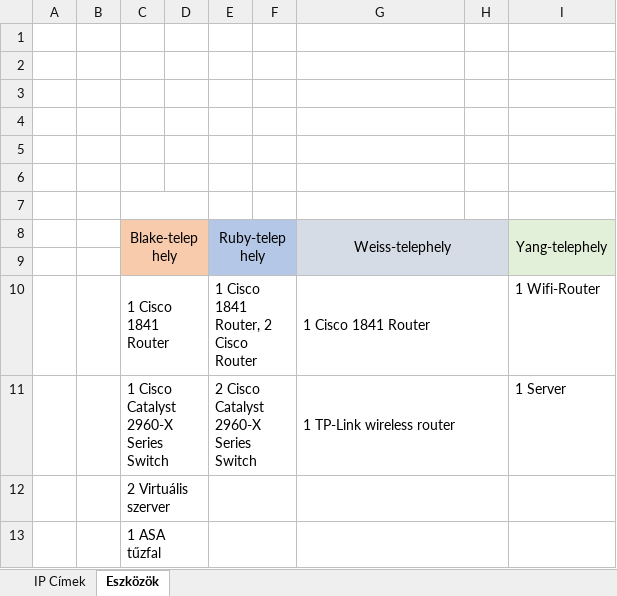
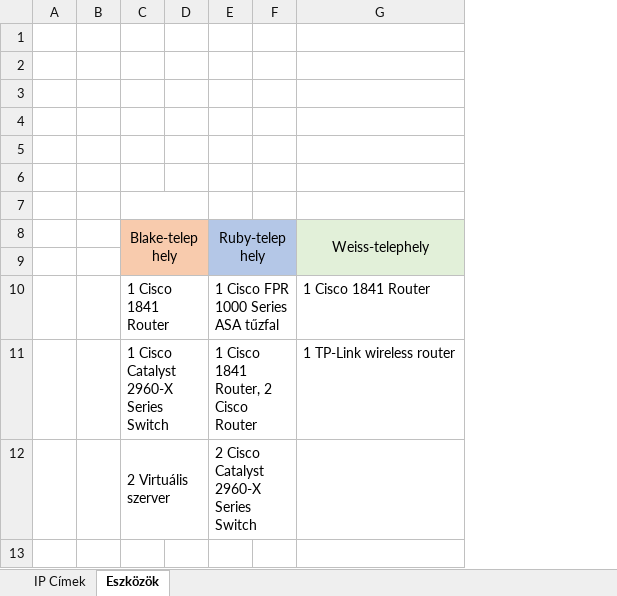
Before and after one commit to XRX265/DotNyetWork, an Excel workbook: Projekt_Táblázatok.xlsx, sheet Eszközök, drawn as a sheet; values as stored, in another font and other column widths than the file's, no borders; the diff names each change by its address in the sheet, - before the commit and + after, or states it on an @@ line.

```diff
--- a/Projekt_Táblázatok.xlsx (sheet Eszközök)
+++ b/Projekt_Táblázatok.xlsx (sheet Eszközök)
-column H, empty
-column I, rows 8-11: Yang-telephely |  | 1 Wifi-Router | 1 Server
-E10: 1 Cisco 1841 Router, 2 Cisco Router
+E10: 1 Cisco FPR 1000 Series ASA tűzfal
-G10:H10 merged
-E11: 2 Cisco Catalyst 2960-X Series Switch
+E11: 1 Cisco 1841 Router, 2 Cisco Router
-G11:H11 merged
-E12: (empty)
+E12: 2 Cisco Catalyst 2960-X Series Switch
-G12:H12 merged
-row 13:  |  | 1 ASA tűzfal
```
Also changed, not shown: sheet IP Címek, 2 other files.
